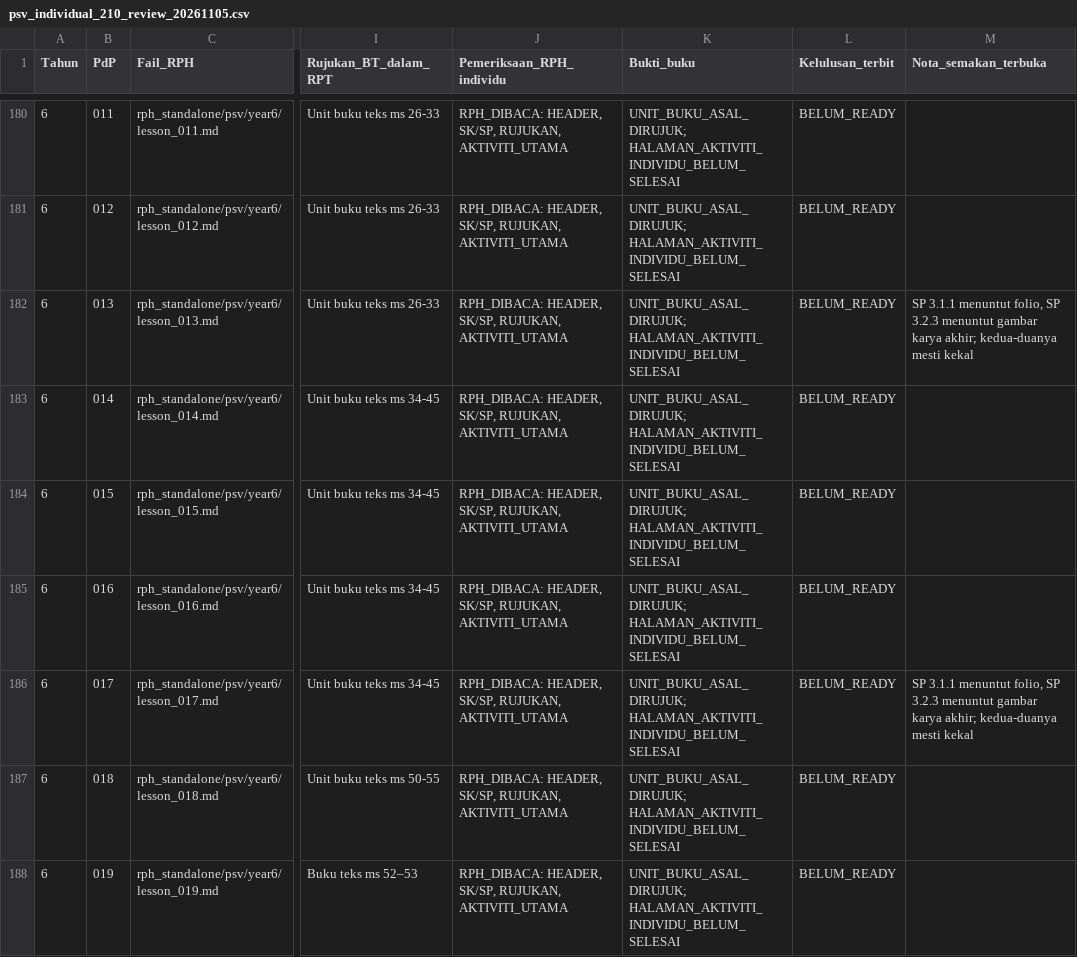
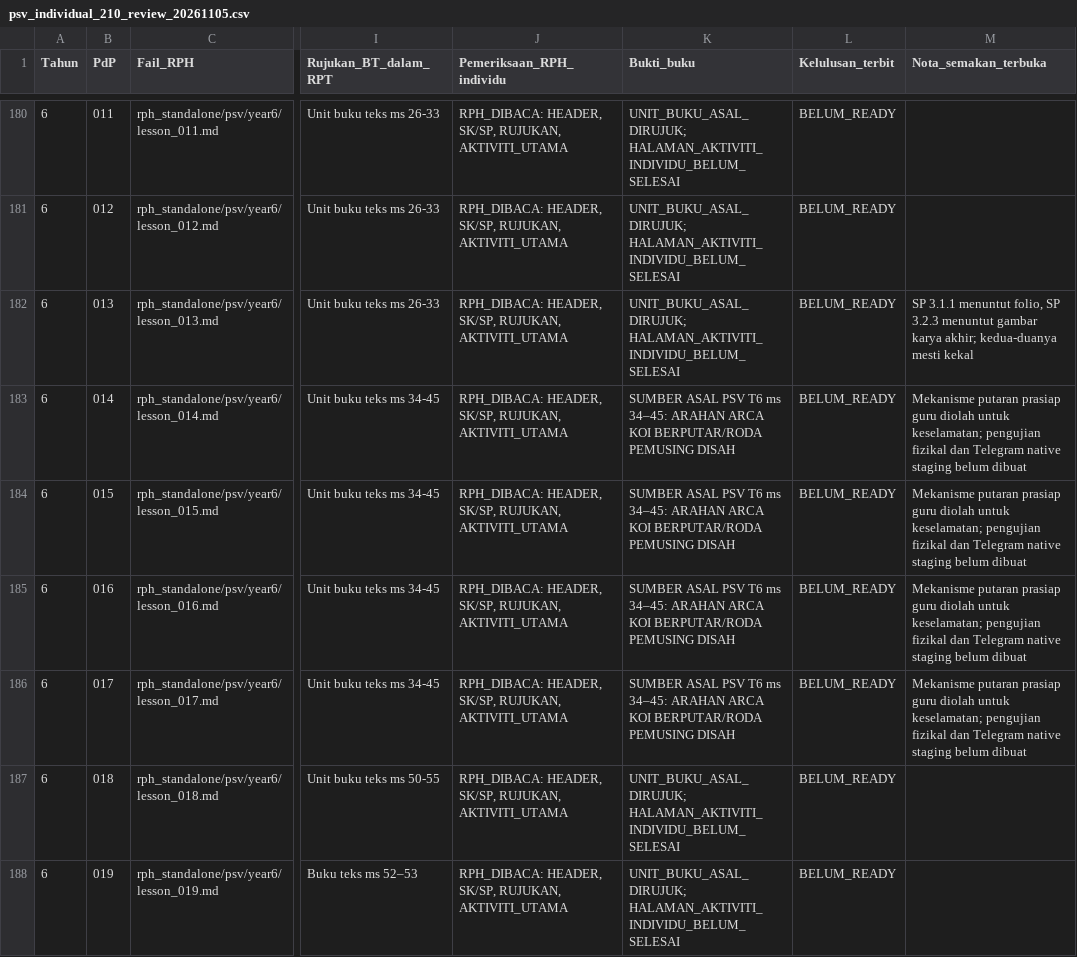
Before and after one commit to nurynayreen88/CikguLaju-AI, a CSV file: rph_standalone/psv/audits/psv_individual_210_review_20261105.csv, drawn as a sheet; only a part is shown, gaps mark what is left out; the diff names each change by its address in the sheet, - before the commit and + after, or states it on an @@ line.

```diff
--- a/rph_standalone/psv/audits/psv_individual_210_review_20261105.csv
+++ b/rph_standalone/psv/audits/psv_individual_210_review_20261105.csv
-K183:K186 (Bukti_buku): UNIT_BUKU_ASAL_DIRUJUK; HALAMAN_AKTIVITI_INDIVIDU_BELUM_SELESAI
+K183:K186 (Bukti_buku): SUMBER ASAL PSV T6 ms 34–45: ARAHAN ARCA KOI BERPUTAR/RODA PEMUSING DISAH
-M183:M185 (Nota_semakan_terbuka): (empty)
+M183:M185 (Nota_semakan_terbuka): Mekanisme putaran prasiap guru diolah untuk keselamatan; pengujian fizikal dan Telegram native staging belum dibuat
-M186 (Nota_semakan_terbuka): SP 3.1.1 menuntut folio, SP 3.2.3 menuntut gambar karya akhir; kedua-duanya mesti kekal
+M186 (Nota_semakan_terbuka): Mekanisme putaran prasiap guru diolah untuk keselamatan; pengujian fizikal dan Telegram native staging belum dibuat
```
Also changed, not shown: 6 other files.
